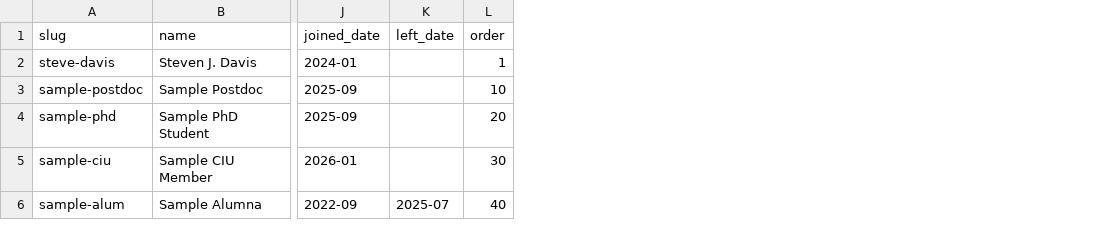
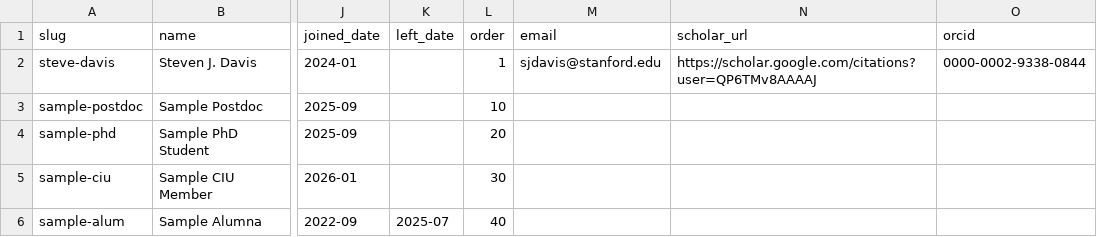
Before and after one commit to Sustainable-Solutions-Lab/SustainableSolutions, a CSV file: templates/people.csv, drawn as a sheet; only a part is shown, gaps mark what is left out; the diff names each change by its address in the sheet, - before the commit and + after, or states it on an @@ line.

```diff
--- a/templates/people.csv
+++ b/templates/people.csv
+column M (email), row 2: sjdavis@stanford.edu
+column N (scholar_url), row 2: https://scholar.google.com/citations?user=QP6TMv8AAAAJ
+column O (orcid), row 2: 0000-0002-9338-0844
```
Also changed, not shown: 7 other files.
